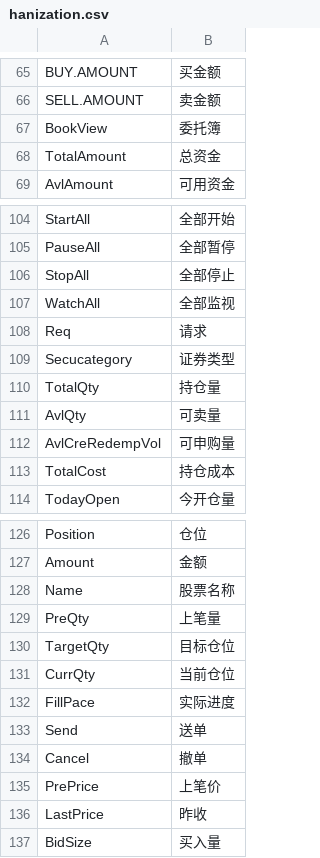
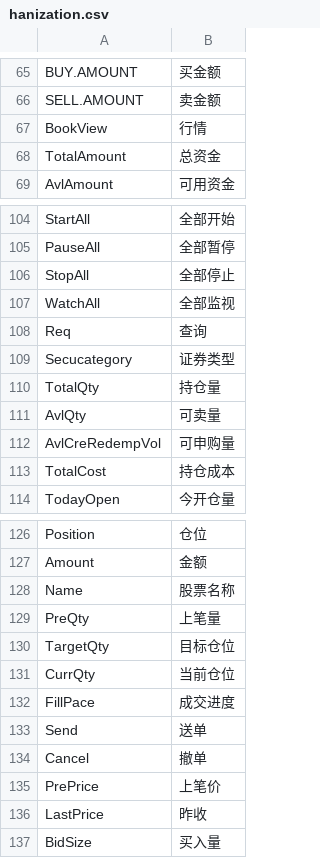
Before and after one commit to EasierChan/DockableUI, a CSV file: hanization.csv, drawn as a sheet; only a part is shown, gaps mark what is left out; the diff covers the shown part only.

```diff
--- a/hanization.csv
+++ b/hanization.csv
@@ -66,3 +66,3 @@ BUY.AMOUNT,买金额
 SELL.AMOUNT,卖金额
-BookView,委托簿
+BookView,行情
 TotalAmount,总资金
@@ -107,3 +107,3 @@ StopAll,全部停止
 WatchAll,全部监视
-Req,请求
+Req,查询
 Secucategory,证券类型
@@ -131,3 +131,3 @@ TargetQty,目标仓位
 CurrQty,当前仓位
-FillPace,实际进度
+FillPace,成交进度
 Send,送单
```
Also changed, not shown: 77 added rows and 10 edited cells elsewhere in this file, 1 other file.
